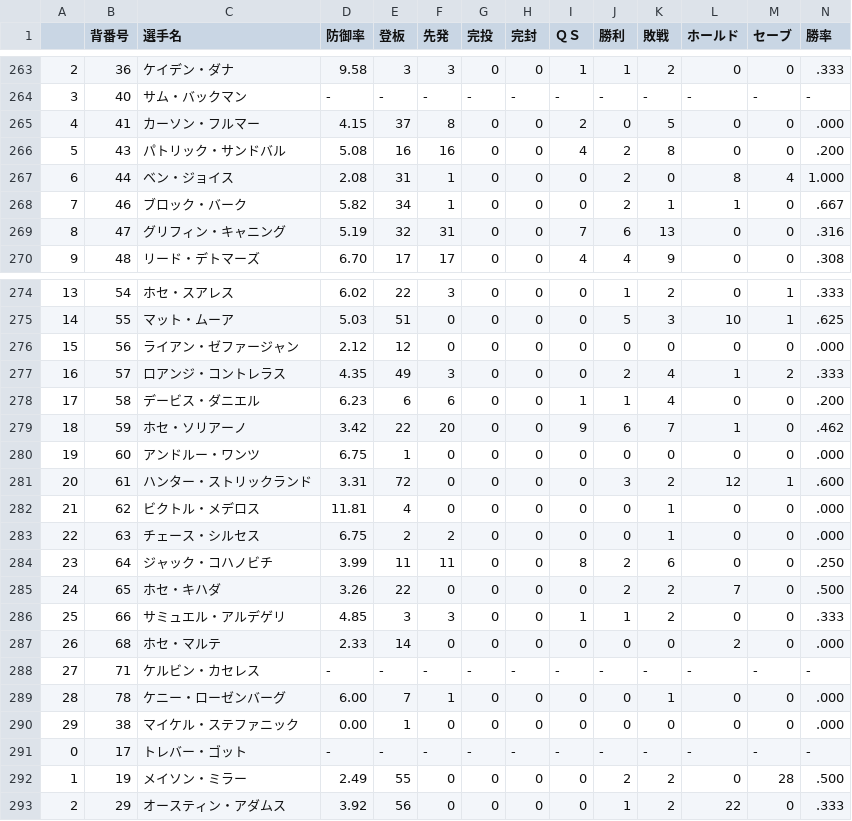
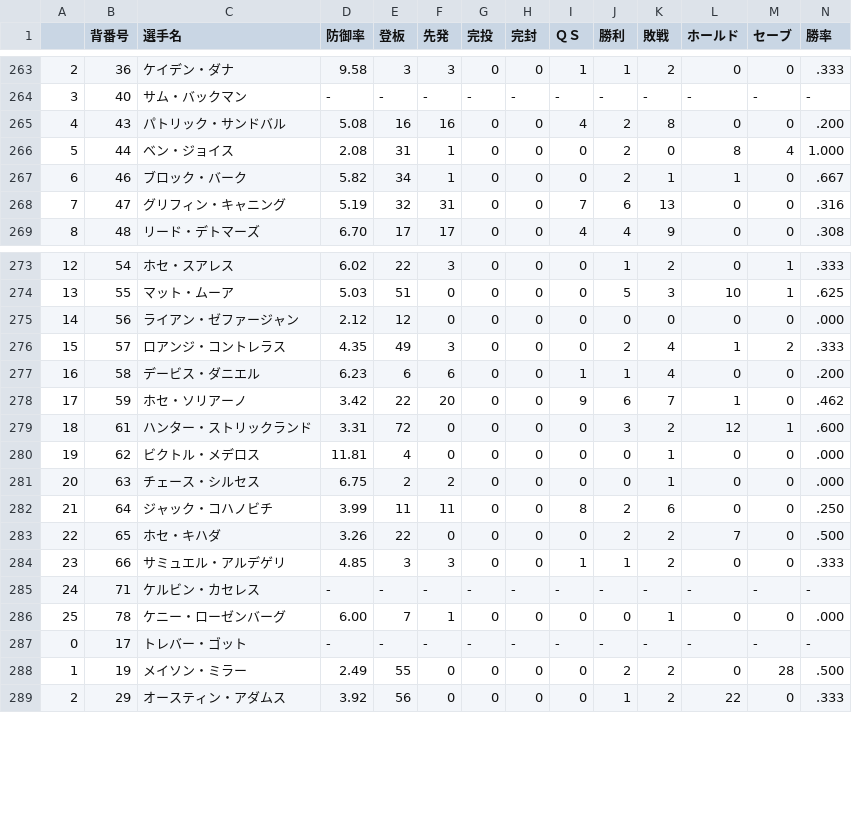
Before and after one commit to Sodai0913/MLB-Simple-Analysis-App, a CSV file: data/AL&NL-pitcher/AL_all_pitcher.csv, drawn as a sheet; only a part is shown, gaps mark what is left out; removed rows and columns are numbered as before the commit, all else as after; rows hold the shown columns only; the diff names each change by its address in the sheet, - before the commit and + after, or states it on an @@ line.

```diff
--- a/data/AL&NL-pitcher/AL_all_pitcher.csv
+++ b/data/AL&NL-pitcher/AL_all_pitcher.csv
-row 265: 4 | 41 | カーソン・フルマー | 4.15 | 37 | 8 | 0 | 0 | 2 | 0 | 5 | 0 | 0 | .000
@@ column A renumbered between rows 265 and 286 @@
-row 280: 19 | 60 | アンドルー・ワンツ | 6.75 | 1 | 0 | 0 | 0 | 0 | 0 | 0 | 0 | 0 | .000
-row 287: 26 | 68 | ホセ・マルテ | 2.33 | 14 | 0 | 0 | 0 | 0 | 0 | 0 | 2 | 0 | .000
-row 290: 29 | 38 | マイケル・ステファニック | 0.00 | 1 | 0 | 0 | 0 | 0 | 0 | 0 | 0 | 0 | .000
```
Also changed, not shown: data/AL&NL-fielder/AL_all_fielder.csv, data/MLB-all-fielder/MLB_all_fielder.csv, 15 other files.
